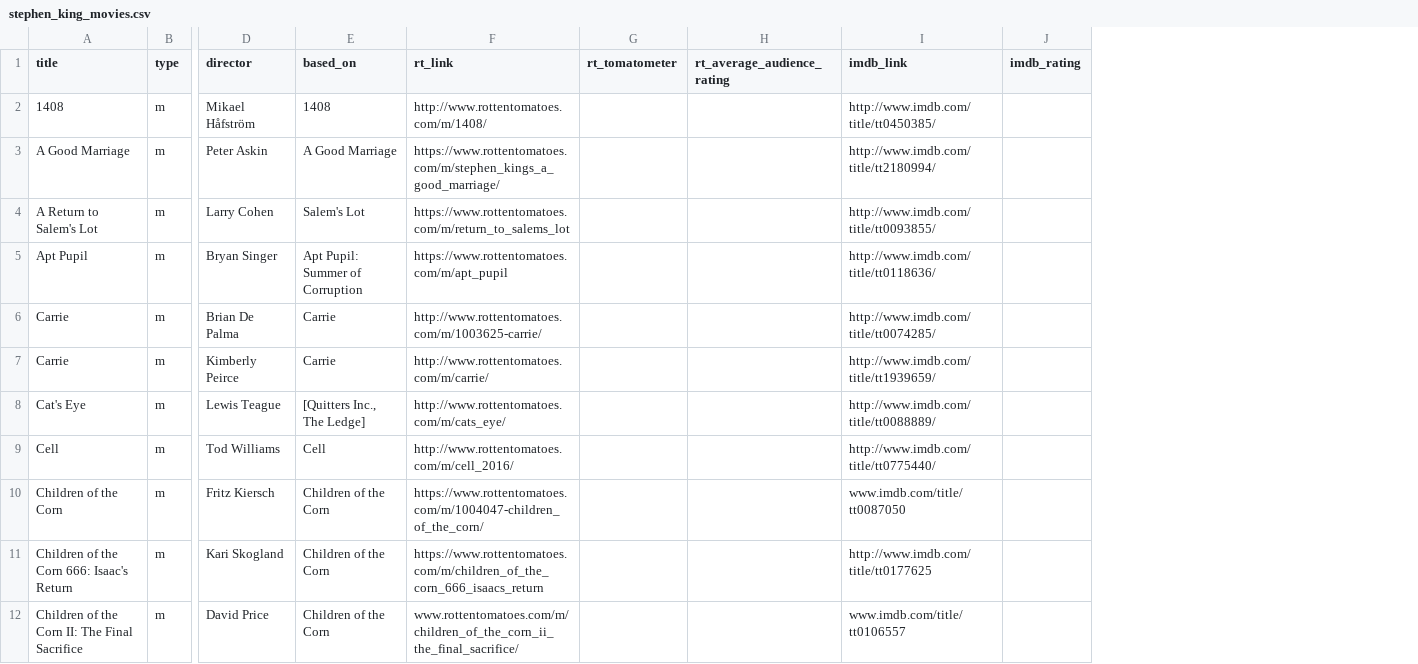
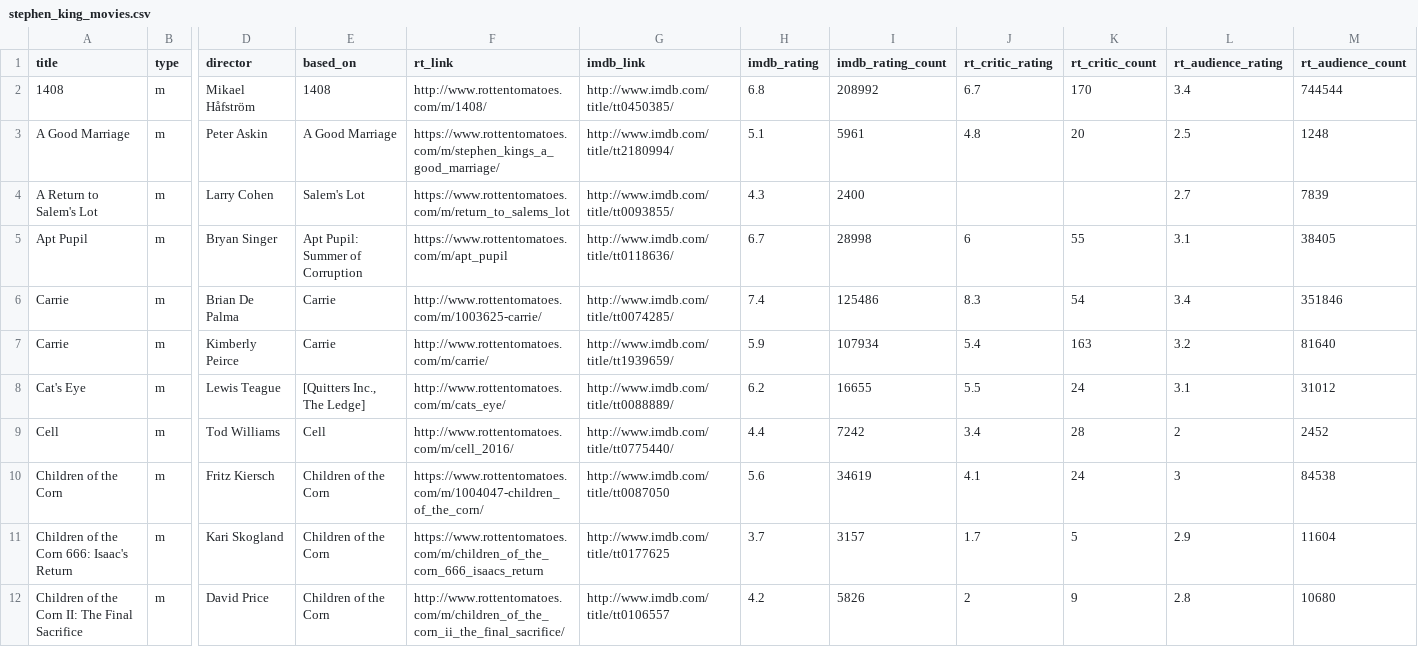
Before and after one commit to ohheydom/data_analyses, a CSV file: stephen_king/csvs/stephen_king_movies.csv, drawn as a sheet; only a part is shown, gaps mark what is left out; removed rows and columns are numbered as before the commit, all else as after; the diff covers the shown part only; the diff names each change by its address in the sheet, - before the commit and + after, or states it on an @@ line.

Commit message:
Continue working on parsing Stephen King datasets         Finish scraping data         Build parser to extract ratings from pages         Add book and movie ratings from different sources into csvs

```diff
--- a/stephen_king/csvs/stephen_king_movies.csv
+++ b/stephen_king/csvs/stephen_king_movies.csv
-column G (rt_tomatometer), empty
-column H (rt_average_audience_rating), empty
+column I (imdb_rating_count), rows 2-12: 208992 | 5961 | 2400 | 28998 | 125486 | 107934 | 16655 | 7242 | 34619 | 3157 | 5826
+column J (rt_critic_rating), rows 2-12: 6.7 | 4.8 |  | 6 | 8.3 | 5.4 | 5.5 | 3.4 | 4.1 | 1.7 | 2
+column K (rt_critic_count), rows 2-12: 170 | 20 |  | 55 | 54 | 163 | 24 | 28 | 24 | 5 | 9
+column L (rt_audience_rating), rows 2-12: 3.4 | 2.5 | 2.7 | 3.1 | 3.4 | 3.2 | 3.1 | 2 | 3 | 2.9 | 2.8
+column M (rt_audience_count), rows 2-12: 744544 | 1248 | 7839 | 38405 | 351846 | 81640 | 31012 | 2452 | 84538 | 11604 | 10680
-H2 (imdb_rating): (empty)
+H2 (imdb_rating): 6.8
-H3 (imdb_rating): (empty)
+H3 (imdb_rating): 5.1
-H4 (imdb_rating): (empty)
+H4 (imdb_rating): 4.3
-H5 (imdb_rating): (empty)
+H5 (imdb_rating): 6.7
-H6 (imdb_rating): (empty)
+H6 (imdb_rating): 7.4
-H7 (imdb_rating): (empty)
+H7 (imdb_rating): 5.9
-H8 (imdb_rating): (empty)
+H8 (imdb_rating): 6.2
-H9 (imdb_rating): (empty)
+H9 (imdb_rating): 4.4
-G10 (imdb_link): www.imdb.com/title/tt0087050
+G10 (imdb_link): http://www.imdb.com/title/tt0087050
-H10 (imdb_rating): (empty)
+H10 (imdb_rating): 5.6
-H11 (imdb_rating): (empty)
+H11 (imdb_rating): 3.7
-F12 (rt_link): www.rottentomatoes.com/m/children_of_the_corn_ii_the_final_sacrifice/
+F12 (rt_link): http://www.rottentomatoes.com/m/children_of_the_corn_ii_the_final_sacrifice/
-G12 (imdb_link): www.imdb.com/title/tt0106557
+G12 (imdb_link): http://www.imdb.com/title/tt0106557
-H12 (imdb_rating): (empty)
+H12 (imdb_rating): 4.2
```
Also changed, not shown: 78 edited cells elsewhere in this file, 4 other files.
